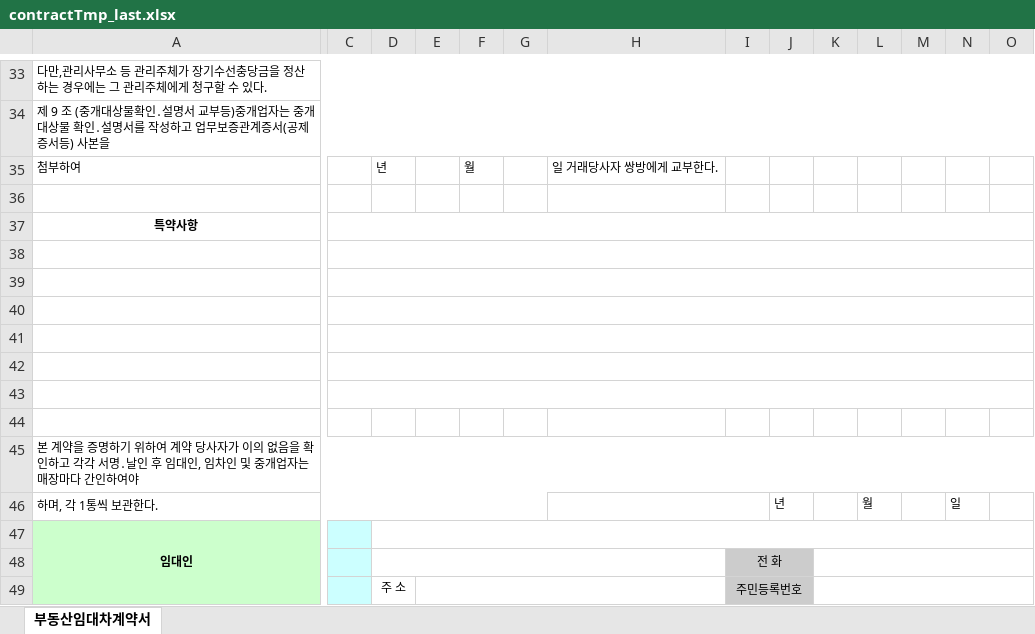
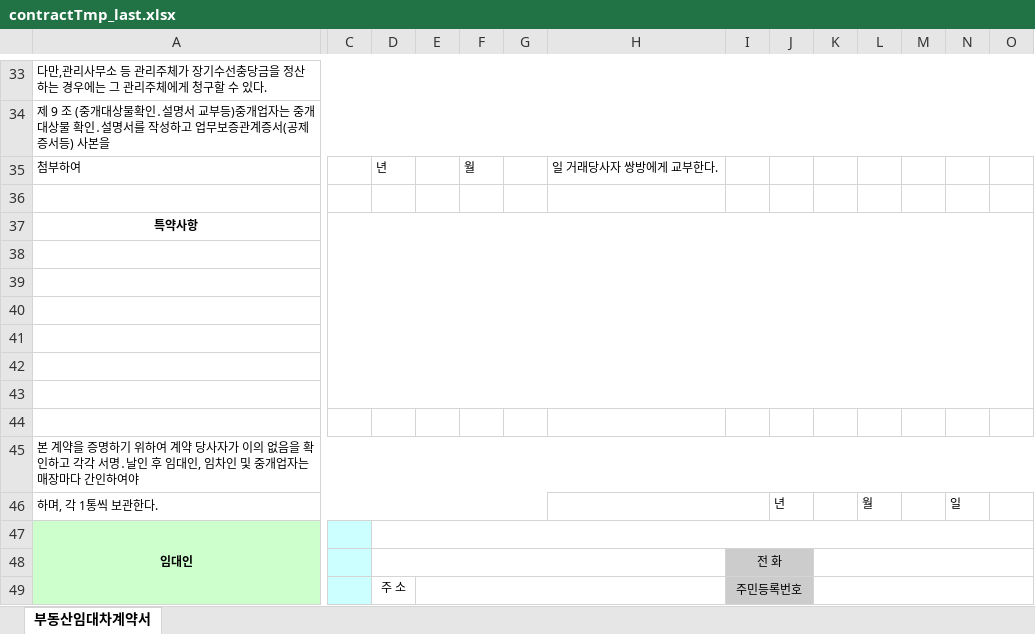
Before and after one commit to chocolatestain/salre, an Excel workbook: salre/src/main/webapp/excel/contractTmp_last.xlsx, sheet 부동산임대차계약서, drawn as a sheet; only a part is shown, gaps mark what is left out; values as stored, in another font and other column widths than the file's, no borders; the diff names each change by its address in the sheet, - before the commit and + after, or states it on an @@ line.

```diff
--- a/salre/src/main/webapp/excel/contractTmp_last.xlsx (sheet 부동산임대차계약서)
+++ b/salre/src/main/webapp/excel/contractTmp_last.xlsx (sheet 부동산임대차계약서)
-C37:Y37 merged
+C37:Y43 merged
-C38:Y38 merged
-C39:Y39 merged
-C40:Y40 merged
-C41:Y41 merged
-C42:Y42 merged
-C43:Y43 merged
```
Also changed, not shown: salre/src/main/webapp/excel/contractTmp_last_output.xlsx, 27 other files.
